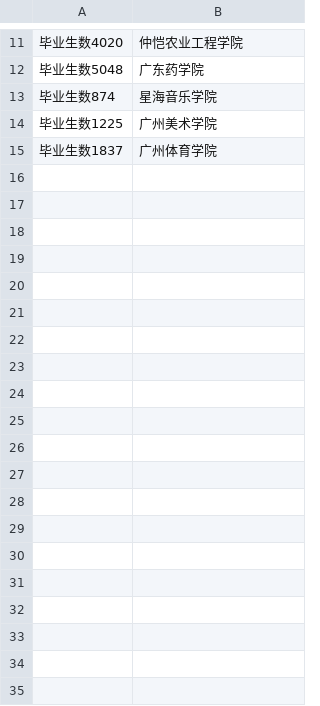
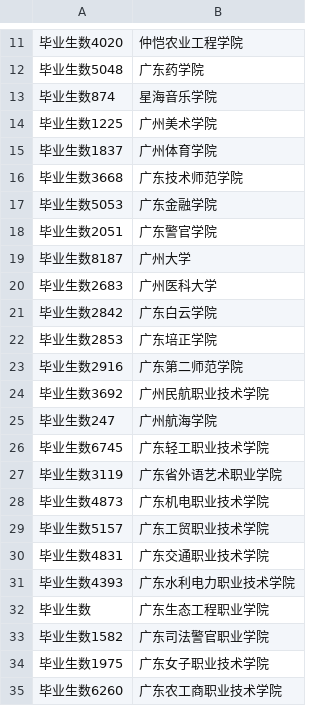
Before and after one commit to niniupiwofu/nfu_newmedia_python, a TSV file: University_inquiry/data/基本情况.tsv, drawn as a sheet; only a part is shown, gaps mark what is left out; the diff covers the shown part only; the diff names each change by its address in the sheet, - before the commit and + after, or states it on an @@ line.

Commit message:
二D项目

```diff
--- a/University_inquiry/data/基本情况.tsv
+++ b/University_inquiry/data/基本情况.tsv
+row 16: 毕业生数3668 | 广东技术师范学院
+row 17: 毕业生数5053 | 广东金融学院
+row 18: 毕业生数2051 | 广东警官学院
+row 19: 毕业生数8187 | 广州大学
+row 20: 毕业生数2683 | 广州医科大学
+row 21: 毕业生数2842 | 广东白云学院
+row 22: 毕业生数2853 | 广东培正学院
+row 23: 毕业生数2916 | 广东第二师范学院
+row 24: 毕业生数3692 | 广州民航职业技术学院
+row 25: 毕业生数247 | 广州航海学院
+row 26: 毕业生数6745 | 广东轻工职业技术学院
+row 27: 毕业生数3119 | 广东省外语艺术职业学院
+row 28: 毕业生数4873 | 广东机电职业技术学院
+row 29: 毕业生数5157 | 广东工贸职业技术学院
+row 30: 毕业生数4831 | 广东交通职业技术学院
+row 31: 毕业生数4393 | 广东水利电力职业技术学院
+row 32: 毕业生数 | 广东生态工程职业学院
+row 33: 毕业生数1582 | 广东司法警官职业学院
+row 34: 毕业生数1975 | 广东女子职业技术学院
+row 35: 毕业生数6260 | 广东农工商职业技术学院
```
Also changed, not shown: 46 added rows elsewhere in this file.
